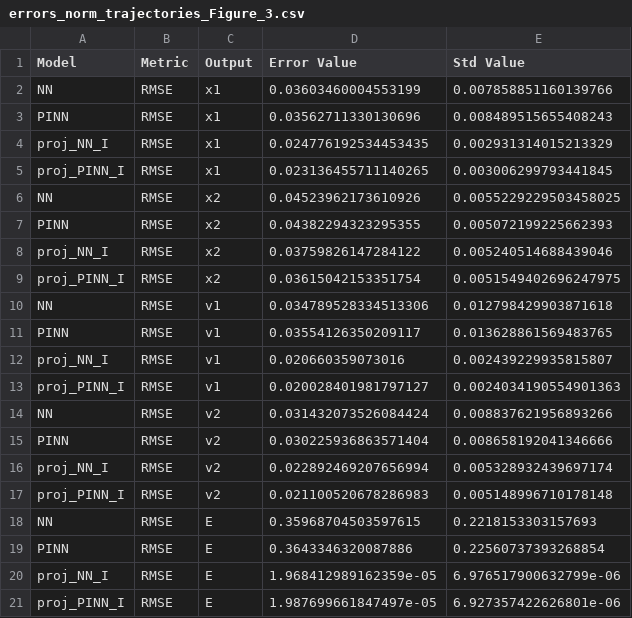
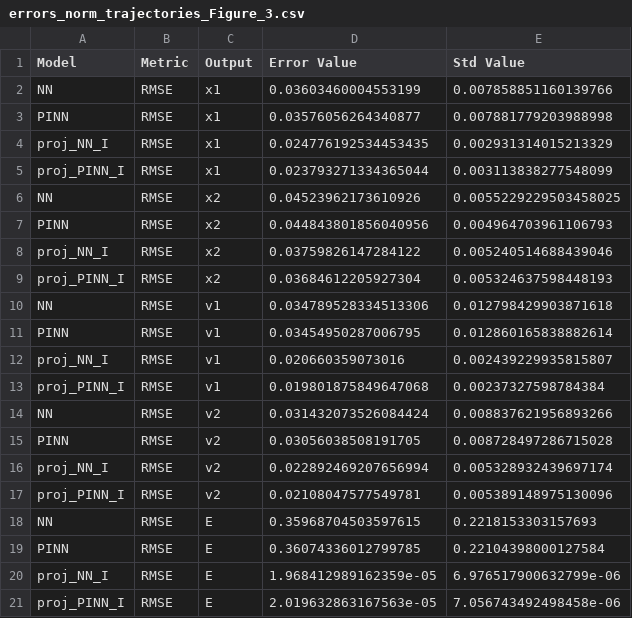
Before and after one commit to matildevalente/physics_consistent_machine_learning, a CSV file: src/spring_mass_system/figures/several_initial_conditions/errors_norm_trajectories_Figure_3.csv, drawn as a sheet.

```diff
--- a/src/spring_mass_system/figures/several_initial_conditions/errors_norm_trajectories_Figure_3.csv
+++ b/src/spring_mass_system/figures/several_initial_conditions/errors_norm_trajectories_Figure_3.csv
@@ -2,20 +2,20 @@ Model,Metric,Output,Error Value,Std Value
 NN,RMSE,x1,0.03603460004553199,0.007858851160139766
-PINN,RMSE,x1,0.03562711330130696,0.008489515655408243
+PINN,RMSE,x1,0.03576056264340877,0.007881779203988998
 proj_NN_I,RMSE,x1,0.024776192534453435,0.002931314015213329
-proj_PINN_I,RMSE,x1,0.023136455711140265,0.003006299793441845
+proj_PINN_I,RMSE,x1,0.023793271334365044,0.003113838277548099
 NN,RMSE,x2,0.04523962173610926,0.0055229229503458025
-PINN,RMSE,x2,0.04382294323295355,0.005072199225662393
+PINN,RMSE,x2,0.044843801856040956,0.004964703961106793
 proj_NN_I,RMSE,x2,0.03759826147284122,0.005240514688439046
-proj_PINN_I,RMSE,x2,0.03615042153351754,0.0051549402696247975
+proj_PINN_I,RMSE,x2,0.03684612205927304,0.005324637598448193
 NN,RMSE,v1,0.034789528334513306,0.012798429903871618
-PINN,RMSE,v1,0.03554126350209117,0.013628861569483765
+PINN,RMSE,v1,0.03454950287006795,0.012860165838882614
 proj_NN_I,RMSE,v1,0.020660359073016,0.002439229935815807
-proj_PINN_I,RMSE,v1,0.020028401981797127,0.0024034190554901363
+proj_PINN_I,RMSE,v1,0.019801875849647068,0.00237327598784384
 NN,RMSE,v2,0.031432073526084424,0.008837621956893266
-PINN,RMSE,v2,0.030225936863571404,0.008658192041346666
+PINN,RMSE,v2,0.03056038508191705,0.008728497286715028
 proj_NN_I,RMSE,v2,0.022892469207656994,0.005328932439697174
-proj_PINN_I,RMSE,v2,0.021100520678286983,0.005148996710178148
+proj_PINN_I,RMSE,v2,0.02108047577549781,0.005389148975130096
 NN,RMSE,E,0.35968704503597615,0.2218153303157693
-PINN,RMSE,E,0.3643346320087886,0.22560737393268854
+PINN,RMSE,E,0.36074336012799785,0.22104398000127584
 proj_NN_I,RMSE,E,1.968412989162359e-05,6.976517900632799e-06
-proj_PINN_I,RMSE,E,1.987699661847497e-05,6.927357422626801e-06
+proj_PINN_I,RMSE,E,2.019632863167563e-05,7.056743492498458e-06
```
Also changed, not shown: src/spring_mass_system/figures/several_initial_conditions/proj_improvement_rates.csv, src/spring_mass_system/figures/single_initial_condition/table_norm_errors_Figure_2c.csv, 18 other files.
